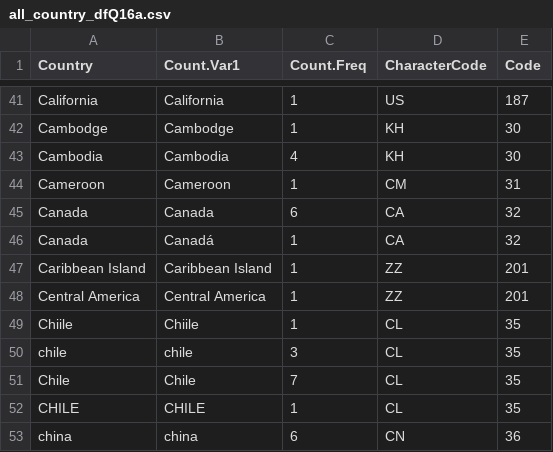
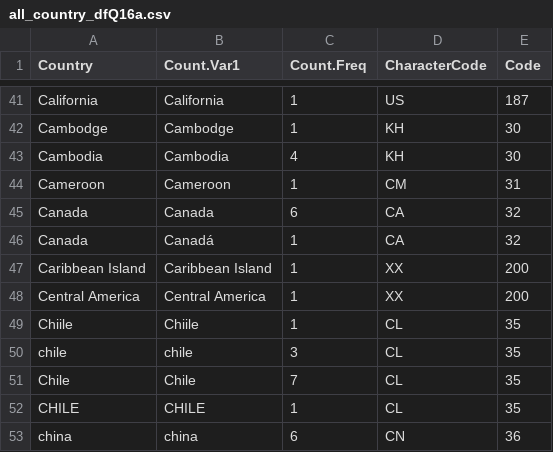
Before and after one commit to ctmazilu/RecodingR, a CSV file: all_country_dfQ16a.csv, drawn as a sheet; only a part is shown, gaps mark what is left out.

Commit message:
Commit multiple countries

```diff
--- a/all_country_dfQ16a.csv
+++ b/all_country_dfQ16a.csv
@@ -46,4 +46,4 @@
 "Canada","Canadá",1,"CA",32
-"Caribbean Island","Caribbean Island",1,"ZZ",201
-"Central America","Central America",1,"ZZ",201
+"Caribbean Island","Caribbean Island",1,"XX",200
+"Central America","Central America",1,"XX",200
 "Chiile","Chiile",1,"CL",35
```
